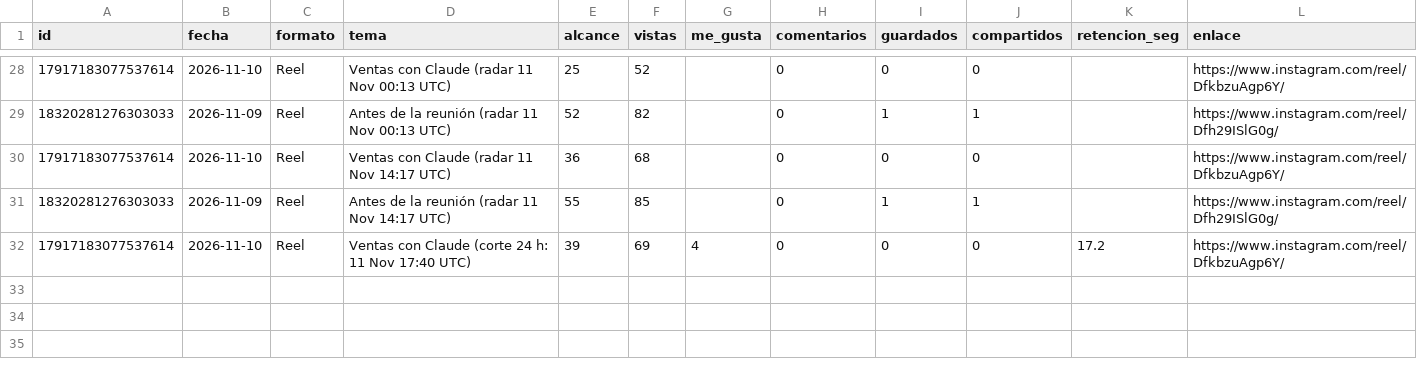
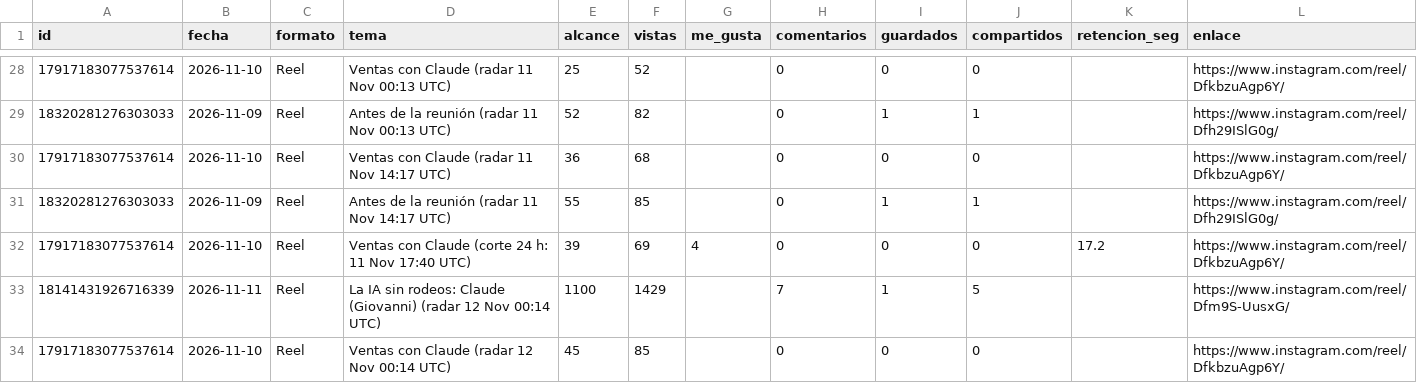
Before and after one commit to MentoraSandraCurvelo/Play-Sales-Revolution-AI, a CSV file: estrategia/instagram/tablero-isaia/publicaciones-instagram.csv, drawn as a sheet; only a part is shown, gaps mark what is left out; the diff names each change by its address in the sheet, - before the commit and + after, or states it on an @@ line.

```diff
--- a/estrategia/instagram/tablero-isaia/publicaciones-instagram.csv
+++ b/estrategia/instagram/tablero-isaia/publicaciones-instagram.csv
+row 33: 18141431926716339 | 2026-11-11 | Reel | La IA sin rodeos: Claude (Giovanni) (radar 12 Nov 00:14 UTC) | 1100 | 1429 |  | 7 | 1 | 5 |  | https://www.instagram.com/reel/Dfm9S-UusxG/
+row 34: 17917183077537614 | 2026-11-10 | Reel | Ventas con Claude (radar 12 Nov 00:14 UTC) | 45 | 85 |  | 0 | 0 | 0 |  | https://www.instagram.com/reel/DfkbzuAgp6Y/
```
